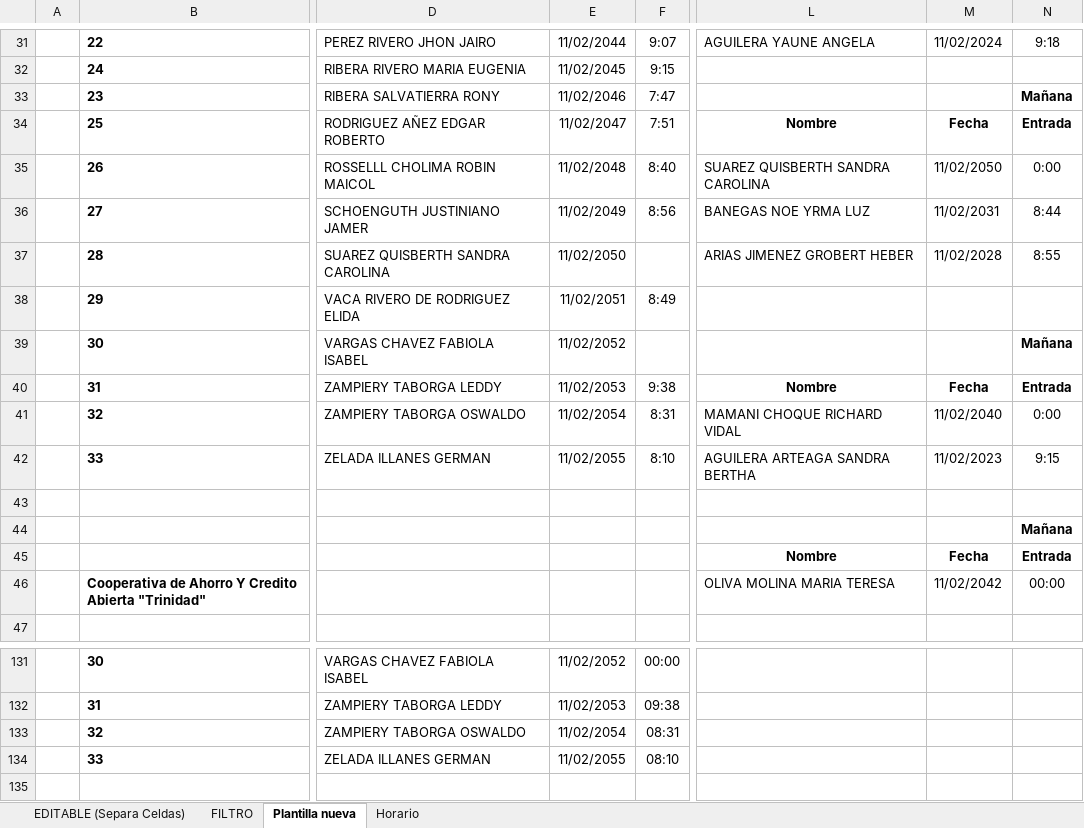
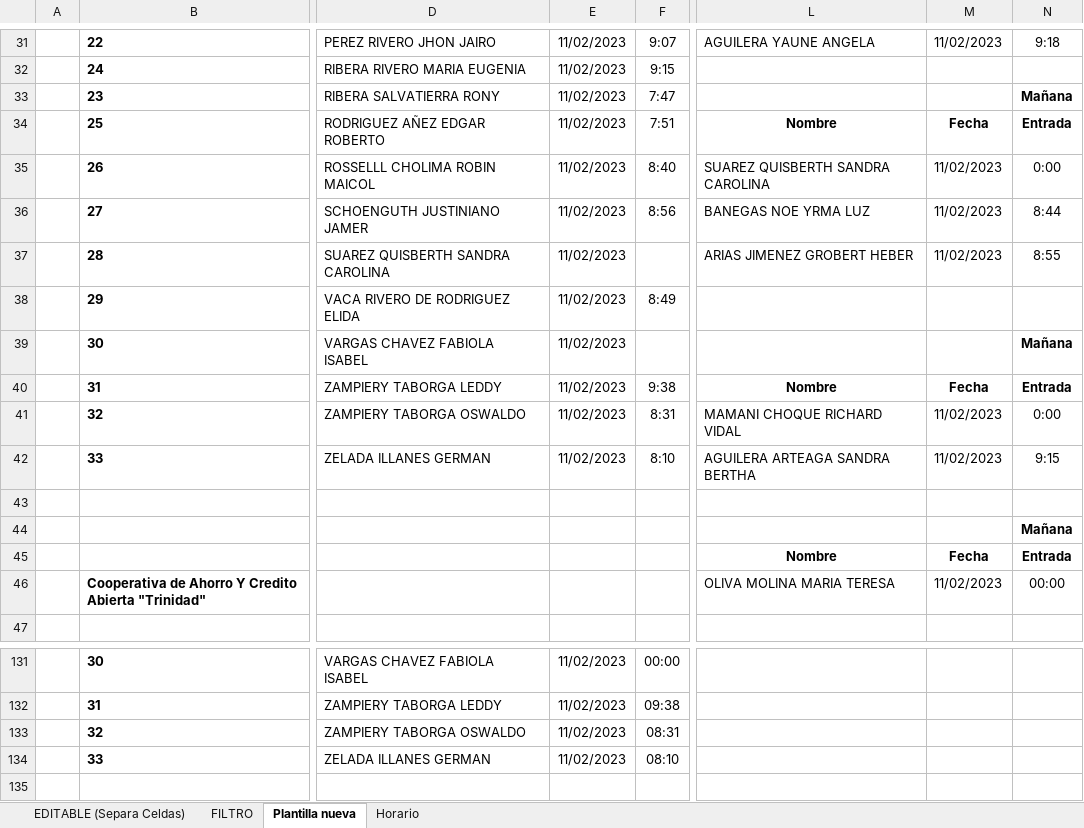
Before and after one commit to CactriRL/ReportesBiometrico-pagina, an Excel workbook: Reportes Diarios html/3.- Reportes xls Procesados/20230211pr.xlsx, sheet Plantilla nueva, drawn as a sheet; only a part is shown, gaps mark what is left out; values as stored, in another font and other column widths than the file's, no borders; charts and pictures and conditional formats not drawn; the diff covers the shown part only; the diff names each change by its address in the sheet, - before the commit and + after, or states it on an @@ line.

```diff
--- a/Reportes Diarios html/3.- Reportes xls Procesados/20230211pr.xlsx (sheet Plantilla nueva)
+++ b/Reportes Diarios html/3.- Reportes xls Procesados/20230211pr.xlsx (sheet Plantilla nueva)
-E31: 11/02/2044
+E31: 11/02/2023
-M31: 11/02/2024
+M31: 11/02/2023
-E32: 11/02/2045
+E32: 11/02/2023
-E33: 11/02/2046
+E33: 11/02/2023
-E34: 11/02/2047
+E34: 11/02/2023
-E35: 11/02/2048
+E35: 11/02/2023
-M35: 11/02/2050
+M35: 11/02/2023
-E36: 11/02/2049
+E36: 11/02/2023
-M36: 11/02/2031
+M36: 11/02/2023
-E37: 11/02/2050
+E37: 11/02/2023
-M37: 11/02/2028
+M37: 11/02/2023
-E38: 11/02/2051
+E38: 11/02/2023
-E39: 11/02/2052
+E39: 11/02/2023
-E40: 11/02/2053
+E40: 11/02/2023
-E41: 11/02/2054
+E41: 11/02/2023
-M41: 11/02/2040
+M41: 11/02/2023
-E42: 11/02/2055
+E42: 11/02/2023
-M46: 11/02/2042
+M46: 11/02/2023
-E131: 11/02/2052
+E131: 11/02/2023
-E132: 11/02/2053
+E132: 11/02/2023
-E133: 11/02/2054
+E133: 11/02/2023
-E134: 11/02/2055
+E134: 11/02/2023
```
Also changed, not shown: 109 edited cells elsewhere in this sheet.
